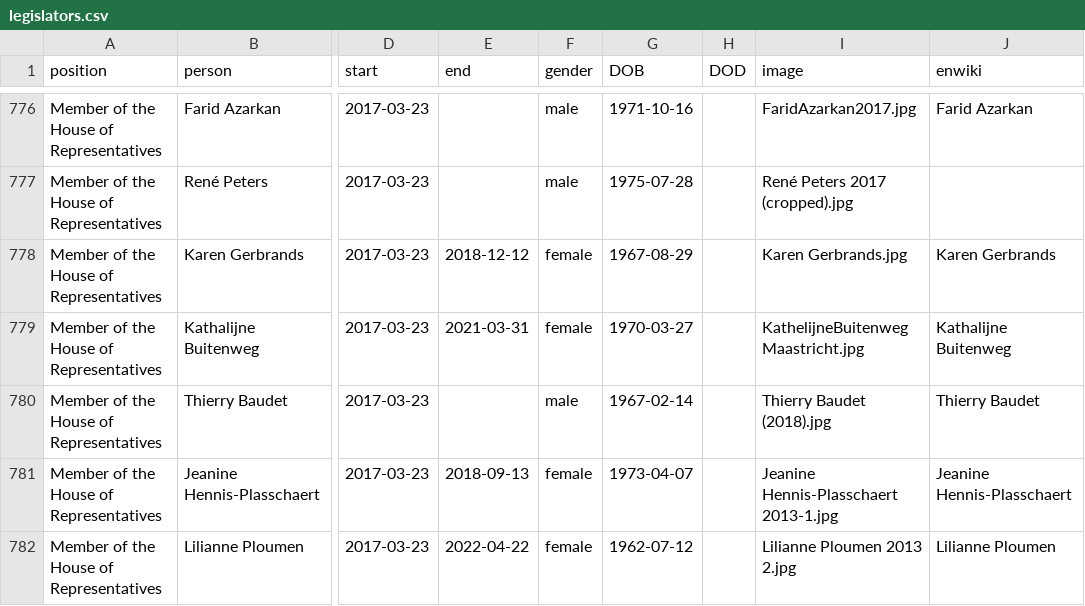
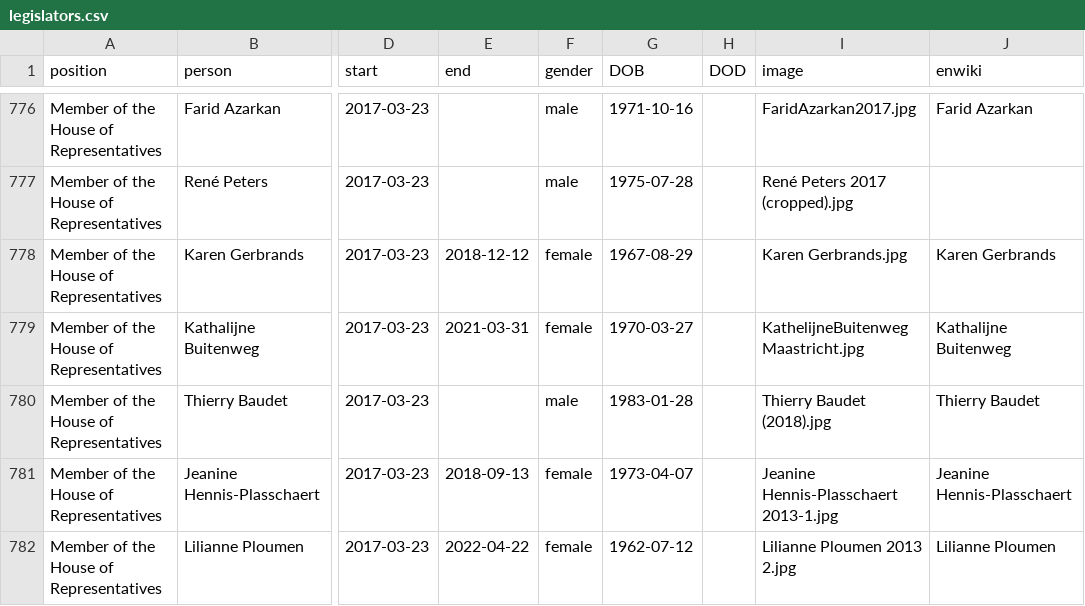
Before and after one commit to every-politician-scrapers/netherlands-cabinet, a CSV file: html/legislators.csv, drawn as a sheet; only a part is shown, gaps mark what is left out; the diff names each change by its address in the sheet, - before the commit and + after, or states it on an @@ line.

Commit message:
PCB update

```diff
--- a/html/legislators.csv
+++ b/html/legislators.csv
-G780 (DOB): 1967-02-14
+G780 (DOB): 1983-01-28
```
